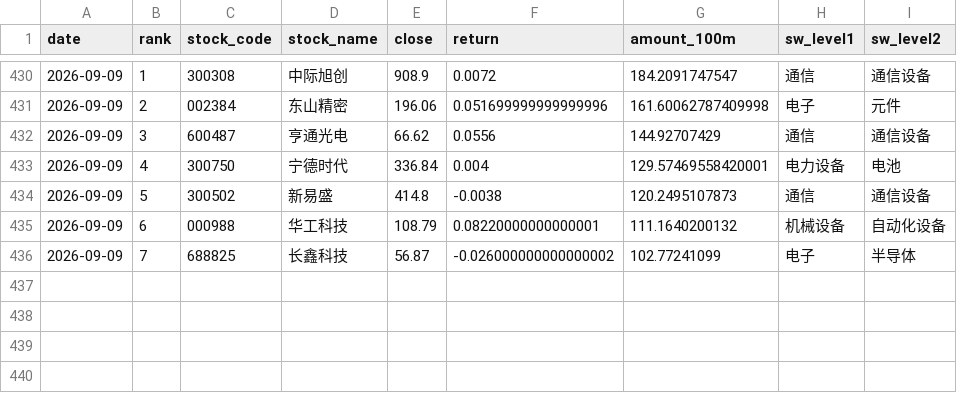
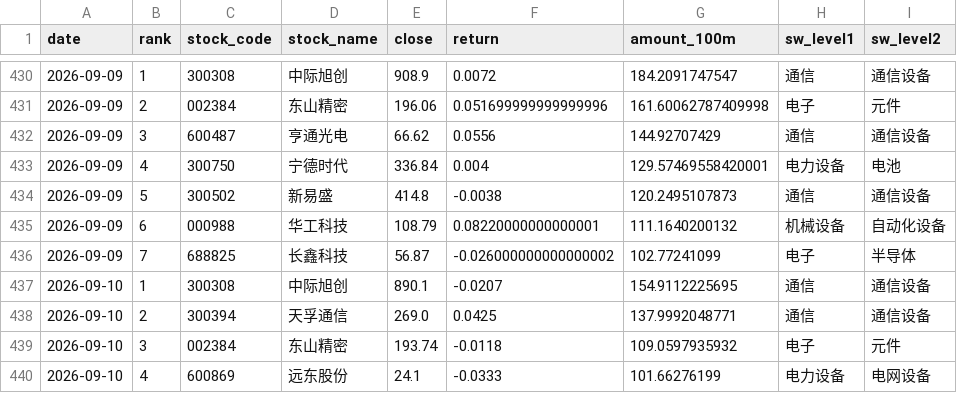
Before and after one commit to wuxingyuenan5-lgtm/vibe_research, a CSV file: market-monitor/data/history/hot_stocks.csv, drawn as a sheet; only a part is shown, gaps mark what is left out.

Commit message:
data: local market refresh 2026-09-10

```diff
--- a/market-monitor/data/history/hot_stocks.csv
+++ b/market-monitor/data/history/hot_stocks.csv
@@ -436 +436,5 @@
 2026-09-09,7,688825,长鑫科技,56.87,-0.026000000000000002,102.77241099,电子,半导体
+2026-09-10,1,300308,中际旭创,890.1,-0.0207,154.9112225695,通信,通信设备
+2026-09-10,2,300394,天孚通信,269.0,0.0425,137.9992048771,通信,通信设备
+2026-09-10,3,002384,东山精密,193.74,-0.0118,109.0597935932,电子,元件
+2026-09-10,4,600869,远东股份,24.1,-0.0333,101.66276199,电力设备,电网设备
```
Also changed, not shown: market-monitor/data/history/innovation_drug_eastmoney.csv, market-monitor/data/history/market_core.csv, 3 other files.
